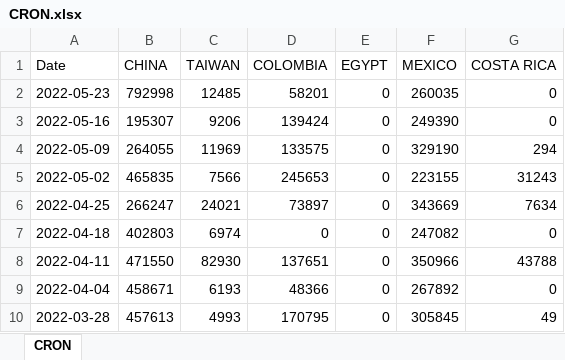
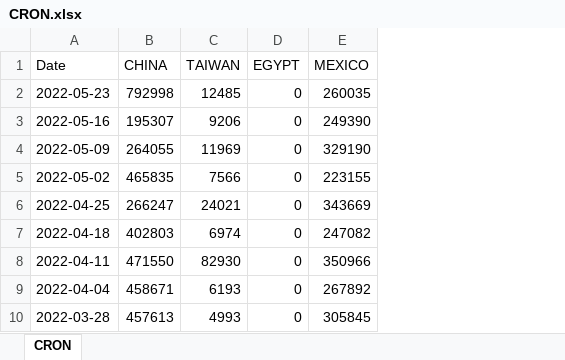
Before and after one commit to MokouTyan/pythonProject, an Excel workbook: Farm2/CRON.xlsx, sheet CRON, drawn as a sheet; only a part is shown; values as stored, in another font and other column widths than the file's, no borders; the diff names each change by its address in the sheet, - before the commit and + after, or states it on an @@ line.

```diff
--- a/Farm2/CRON.xlsx (sheet CRON)
+++ b/Farm2/CRON.xlsx (sheet CRON)
-column D (COLOMBIA), rows 2-10: 58201 | 139424 | 133575 | 245653 | 73897 | 0 | 137651 | 48366 | 170795
-column G (COSTA RICA), rows 2-10: 0 | 0 | 294 | 31243 | 7634 | 0 | 43788 | 0 | 49
```
Also changed, not shown: 2 other files.
